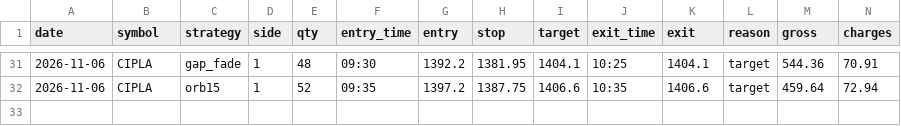
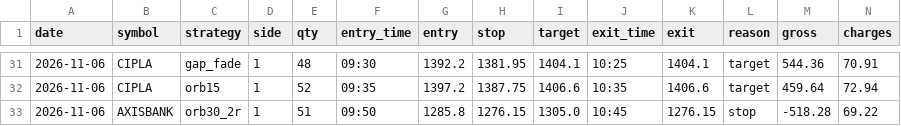
Before and after one commit to kushuvc/nse-paper-trader, a CSV file: paper/journal.csv, drawn as a sheet; only a part is shown, gaps mark what is left out; rows hold the shown columns only; the diff names each change by its address in the sheet, - before the commit and + after, or states it on an @@ line.

```diff
--- a/paper/journal.csv
+++ b/paper/journal.csv
+row 33: 2026-11-06 | AXISBANK | orb30_2r | 1 | 51 | 09:50 | 1285.8 | 1276.15 | 1305.0 | 10:45 | 1276.15 | stop | -518.28 | 69.22
```
Also changed, not shown: 3 other files.
